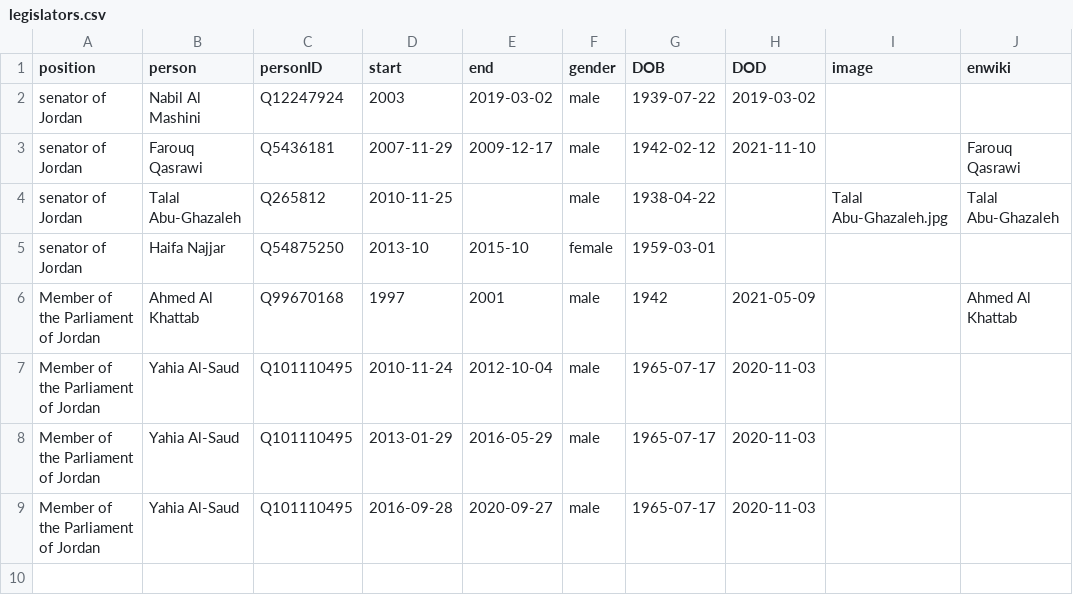
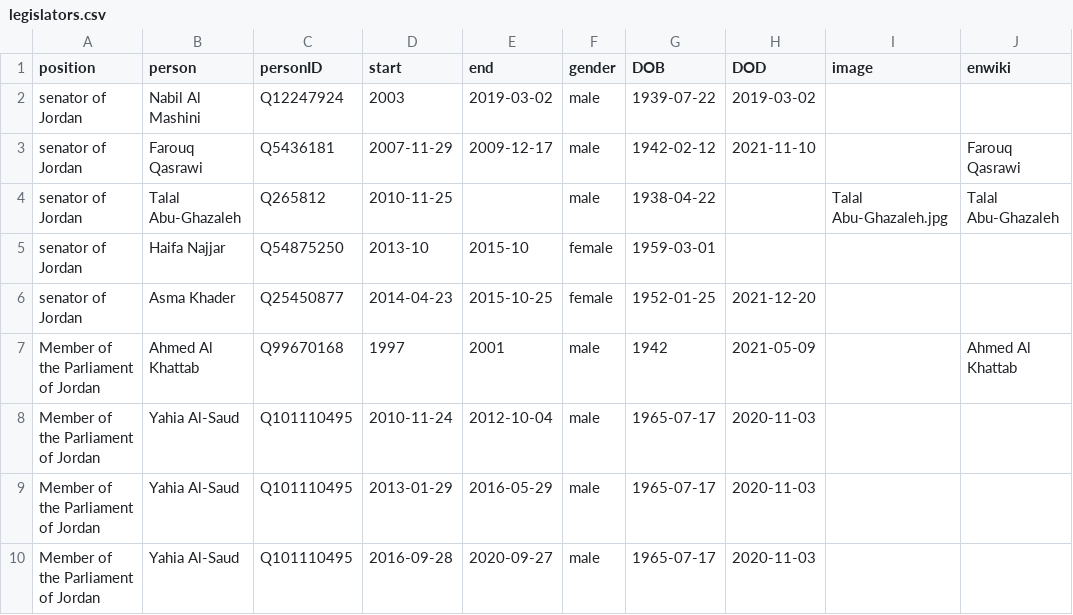
Before and after one commit to every-politician-scrapers/jordan-ministers, a CSV file: html/legislators.csv, drawn as a sheet.

```diff
--- a/html/legislators.csv
+++ b/html/legislators.csv
@@ -5,2 +5,3 @@ senator of Jordan,Talal Abu-Ghazaleh,Q265812,2010-11-25,,male,1938-04-22,,Talal
 senator of Jordan,Haifa Najjar,Q54875250,2013-10,2015-10,female,1959-03-01,,,
+senator of Jordan,Asma Khader,Q25450877,2014-04-23,2015-10-25,female,1952-01-25,2021-12-20,,
 Member of the Parliament of Jordan,Ahmed Al Khattab,Q99670168,1997,2001,male,1942,2021-05-09,,Ahmed Al Khattab
```
Also changed, not shown: html/current.csv, html/holders21.csv, 1 other file.
